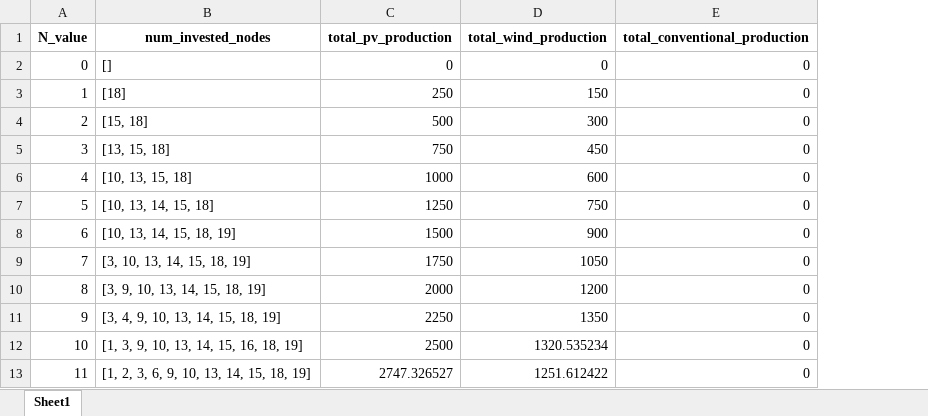
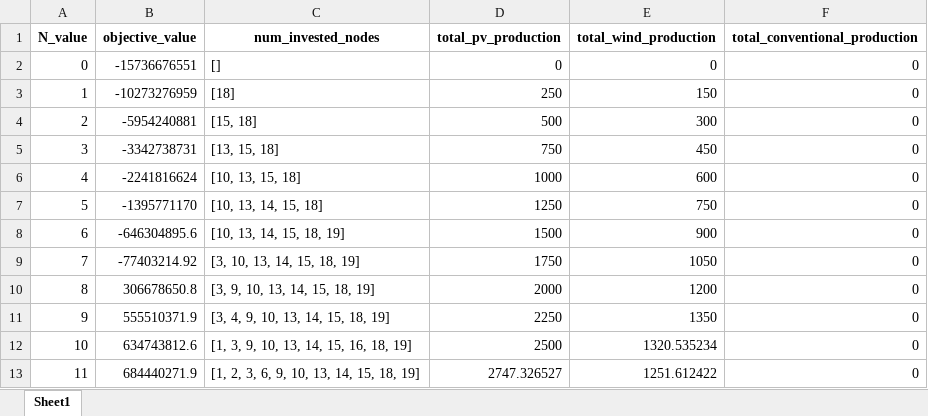
Before and after one commit to martabresco/optimization_code, an Excel workbook: N_results.xlsx, sheet Sheet1, drawn as a sheet; only a part is shown; values as stored, in another font and other column widths than the file's, no borders; the diff names each change by its address in the sheet, - before the commit and + after, or states it on an @@ line.

```diff
--- a/N_results.xlsx (sheet Sheet1)
+++ b/N_results.xlsx (sheet Sheet1)
+column B (objective_value), rows 2-13: -15736676551 | -10273276959 | -5954240881 | -3342738731 | -2241816624 | -1395771170 | -646304895.6 | -77403214.92 | 306678650.8 | 555510371.9 | 634743812.6 | 684440271.9
```
Also changed, not shown: 1 other file.
